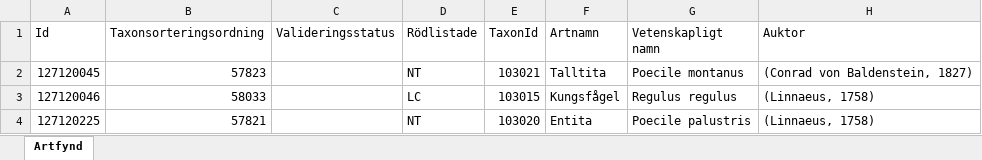
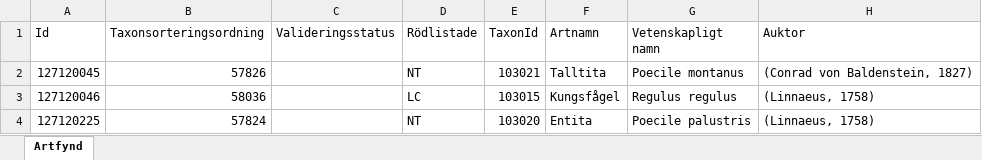
Before and after one commit to klasma/Logging_1257, an Excel workbook: artfynd/A 35245-2025 artfynd.xlsx, sheet Artfynd, drawn as a sheet; only a part is shown; values as stored, in another font and other column widths than the file's, no borders; the diff names each change by its address in the sheet, - before the commit and + after, or states it on an @@ line.

```diff
--- a/artfynd/A 35245-2025 artfynd.xlsx (sheet Artfynd)
+++ b/artfynd/A 35245-2025 artfynd.xlsx (sheet Artfynd)
-B2 (Taxonsorteringsordning): 57823
+B2 (Taxonsorteringsordning): 57826
-B3 (Taxonsorteringsordning): 58033
+B3 (Taxonsorteringsordning): 58036
-B4 (Taxonsorteringsordning): 57821
+B4 (Taxonsorteringsordning): 57824
```
Also changed, not shown: artfynd/A 15068-2023 artfynd.xlsx, artfynd/A 31926-2024 artfynd.xlsx, 30 other files.
